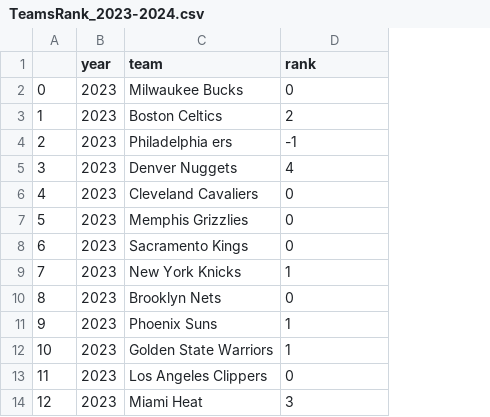
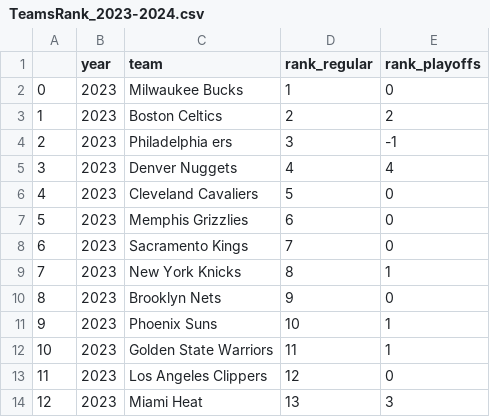
Before and after one commit to vilka-9999/carry_over_lotter_allocation_research, a CSV file: sample_data/TeamsRank_2023-2024.csv, drawn as a sheet; only a part is shown; addresses are those after the commit; the diff names each change by its address in the sheet, - before the commit and + after, or states it on an @@ line.

Commit message:
added regular and playoff rankings

```diff
--- a/sample_data/TeamsRank_2023-2024.csv
+++ b/sample_data/TeamsRank_2023-2024.csv
+column D (rank_regular), rows 2-14: 1 | 2 | 3 | 4 | 5 | 6 | 7 | 8 | 9 | 10 | 11 | 12 | 13
-E1: rank
+E1: rank_playoffs
```
Also changed, not shown: 2 other files.
